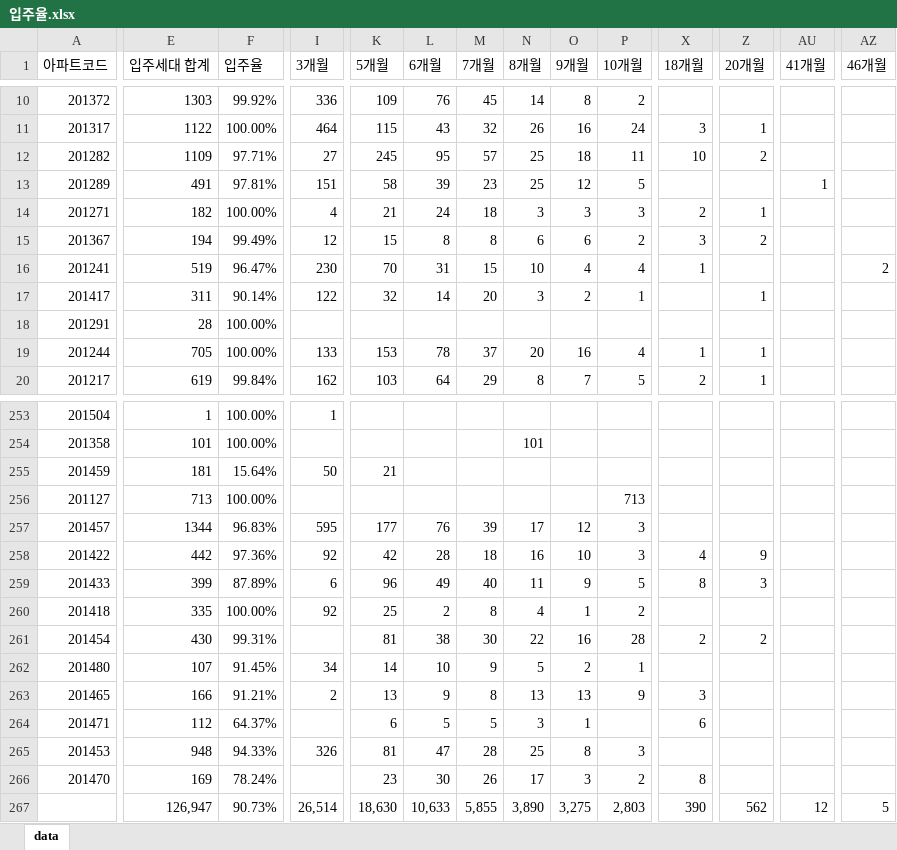
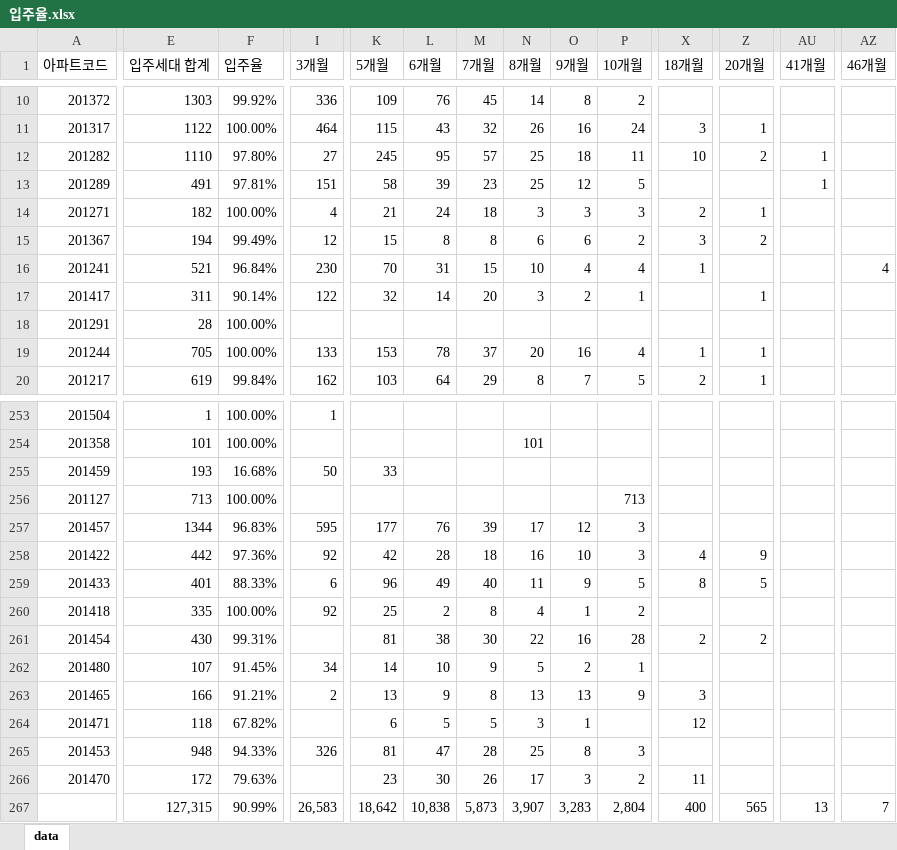
Before and after one commit to Han11112222/Occupancy-rate, an Excel workbook: 입주율.xlsx, sheet data, drawn as a sheet; only a part is shown, gaps mark what is left out; values as stored, in another font and other column widths than the file's, no borders; the diff covers the shown part only; the diff names each change by its address in the sheet, - before the commit and + after, or states it on an @@ line.

Commit message:
Add files via upload

```diff
--- a/입주율.xlsx (sheet data)
+++ b/입주율.xlsx (sheet data)
-E12 (입주세대 합계): 1109
+E12 (입주세대 합계): 1110
-F12 (입주율): 97.71%
+F12 (입주율): 97.80%
-AU12 (41개월): (empty)
+AU12 (41개월): 1
-E16 (입주세대 합계): 519
+E16 (입주세대 합계): 521
-F16 (입주율): 96.47%
+F16 (입주율): 96.84%
-AZ16 (46개월): 2
+AZ16 (46개월): 4
-E255 (입주세대 합계): 181
+E255 (입주세대 합계): 193
-F255 (입주율): 15.64%
+F255 (입주율): 16.68%
-K255 (5개월): 21
+K255 (5개월): 33
-E259 (입주세대 합계): 399
+E259 (입주세대 합계): 401
-F259 (입주율): 87.89%
+F259 (입주율): 88.33%
-Z259 (20개월): 3
+Z259 (20개월): 5
-E264 (입주세대 합계): 112
+E264 (입주세대 합계): 118
-F264 (입주율): 64.37%
+F264 (입주율): 67.82%
-X264 (18개월): 6
+X264 (18개월): 12
-E266 (입주세대 합계): 169
+E266 (입주세대 합계): 172
-F266 (입주율): 78.24%
+F266 (입주율): 79.63%
-X266 (18개월): 8
+X266 (18개월): 11
-E267 (입주세대 합계): 126,947
+E267 (입주세대 합계): 127,315
-F267 (입주율): 90.73%
+F267 (입주율): 90.99%
-I267 (3개월): 26,514
+I267 (3개월): 26,583
-K267 (5개월): 18,630
+K267 (5개월): 18,642
-L267 (6개월): 10,633
+L267 (6개월): 10,838
-M267 (7개월): 5,855
+M267 (7개월): 5,873
-N267 (8개월): 3,890
+N267 (8개월): 3,907
-O267 (9개월): 3,275
+O267 (9개월): 3,283
-P267 (10개월): 2,803
+P267 (10개월): 2,804
-X267 (18개월): 390
+X267 (18개월): 400
-Z267 (20개월): 562
+Z267 (20개월): 565
-AU267 (41개월): 12
+AU267 (41개월): 13
-AZ267 (46개월): 5
+AZ267 (46개월): 7
```
Also changed, not shown: 98 edited cells elsewhere in this sheet.
